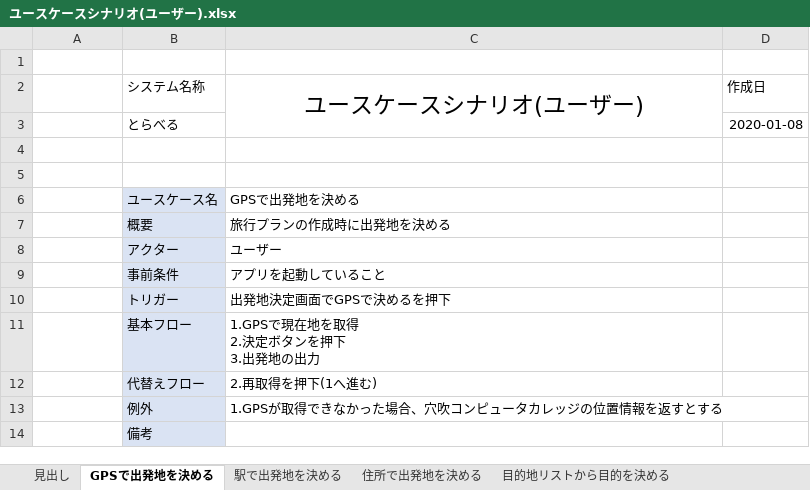
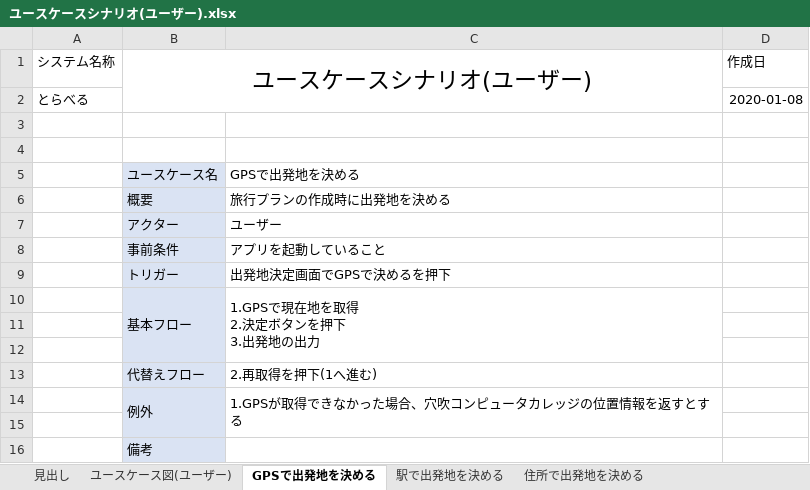
Before and after one commit to teamack20172020/sotukenTest, an Excel workbook: 設計書/ユースケース関係/ユースケースシナリオ(ユーザー).xlsx, sheet GPSで出発地を決める, drawn as a sheet; values as stored, in another font and other column widths than the file's, no borders; removed rows and columns are numbered as before the commit, all else as after; the diff names each change by its address in the sheet, - before the commit and + after, or states it on an @@ line.

Commit message:
ユースケースシナリオ(ユーザー)の修正

```diff
--- a/設計書/ユースケース関係/ユースケースシナリオ(ユーザー).xlsx (sheet GPSで出発地を決める)
+++ b/設計書/ユースケース関係/ユースケースシナリオ(ユーザー).xlsx (sheet GPSで出発地を決める)
+sheet tab: ユースケース図(ユーザー)
-row 1: (empty)
+row 1: システム名称 | ユースケースシナリオ(ユーザー) |  | 作成日
+B1:C2 merged
-row 2:  | システム名称 | ユースケースシナリオ(ユーザー) | 作成日
-row 3:  | とらべる |  | 2020-01-08
+row 2: とらべる |  |  | 2020-01-08
+B10:B12 merged
+C10:C12 merged
+row 11: (empty)
+row 12: (empty)
+B14:B15 merged
+C14:C15 merged
+row 15: (empty)
```
Also changed, not shown: sheet 旅行プランの目的地の削除をする, sheet 駅で出発地を決める, sheet 住所で出発地を決める, sheet 目的地リストから目的を決める, sheet 旅行診断ツールで目的を決める, sheet 旅行プランの詳細を表示する, 9 more sheets, formulas that keep their value, charts or pictures.
